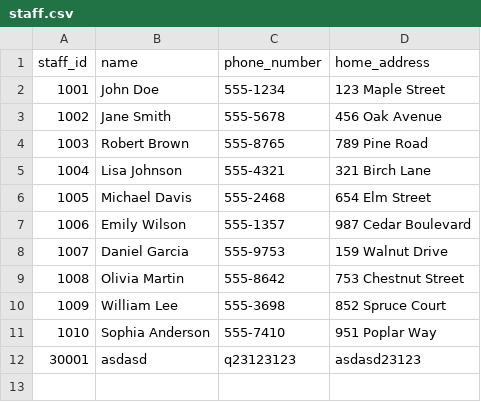
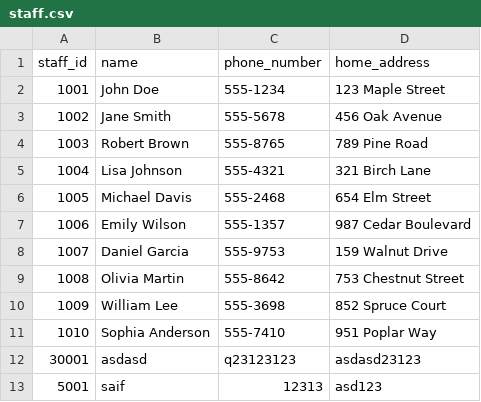
Before and after one commit to saif1448/STD-312-Python-Learning, a CSV file: Lab7/staff.csv, drawn as a sheet; the diff names each change by its address in the sheet, - before the commit and + after, or states it on an @@ line.

```diff
--- a/Lab7/staff.csv
+++ b/Lab7/staff.csv
+row 13: 5001 | saif | 12313 | asd123
```
Also changed, not shown: 12 other files.
